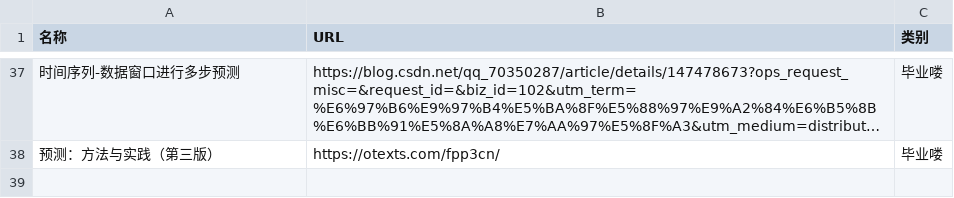
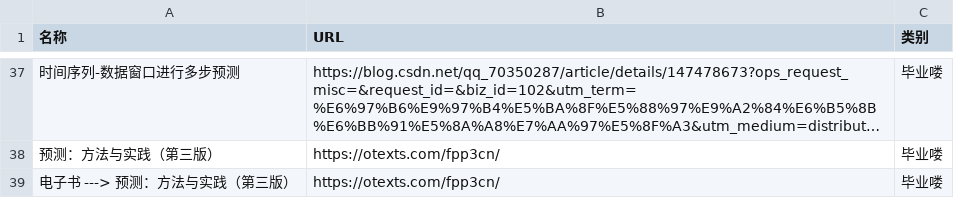
Before and after one commit to wwff3170-debug/link-manager, a CSV file: links.csv, drawn as a sheet; only a part is shown, gaps mark what is left out; long unchanged cells end in …; the diff names each change by its address in the sheet, - before the commit and + after, or states it on an @@ line.

Commit message:
更新链接数据

```diff
--- a/links.csv
+++ b/links.csv
+row 39: 电子书 ---> 预测：方法与实践（第三版） | https://otexts.com/fpp3cn/ | 毕业喽
```
